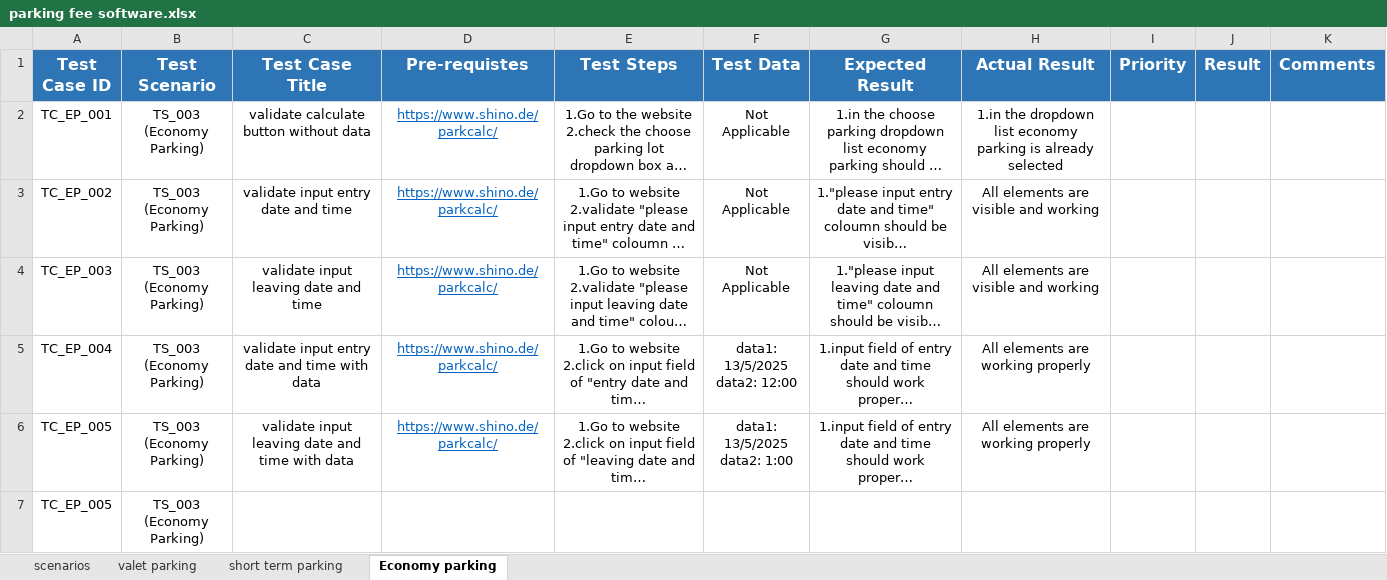
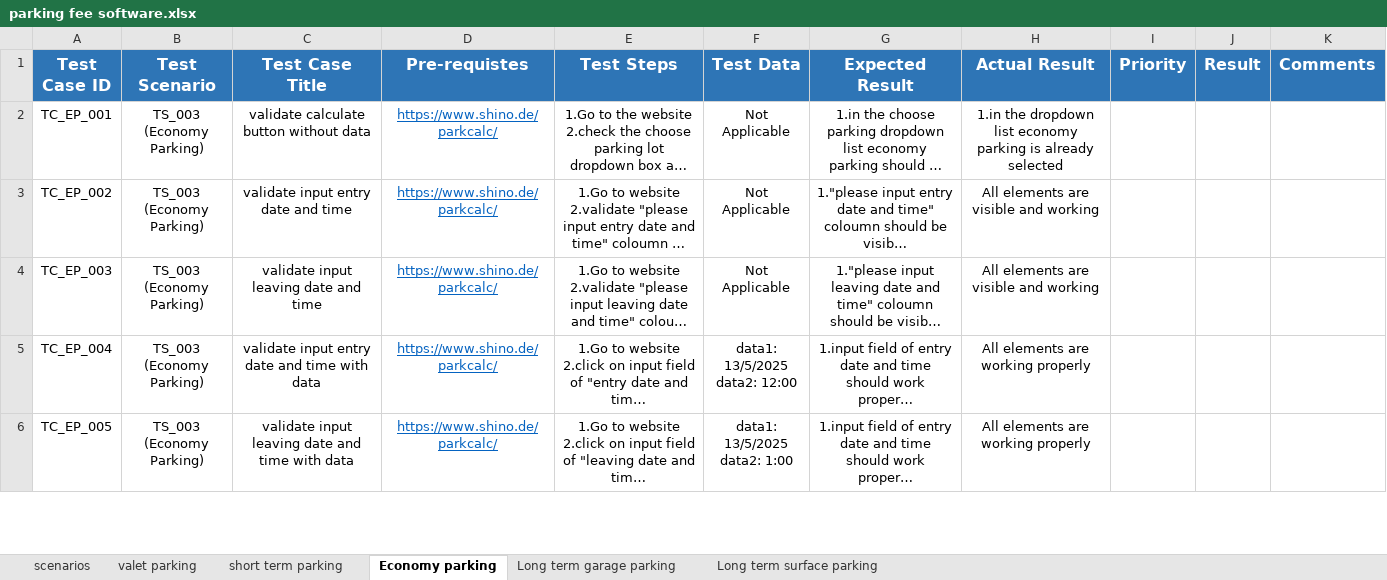
Before and after one commit to solocoder/Testing-works, an Excel workbook: parking fee software.xlsx, sheet Economy parking, drawn as a sheet; only a part is shown; long unchanged cells end in …; values as stored, in another font and other column widths than the file's, no borders; removed rows and columns are numbered as before the commit, all else as after; ↵ is a line break in a cell; the diff covers the shown part only; the diff names each change by its address in the sheet, - before the commit and + after, or states it on an @@ line.

Commit message:
parking fee final test doc

```diff
--- a/parking fee software.xlsx (sheet Economy parking)
+++ b/parking fee software.xlsx (sheet Economy parking)
+sheet tab: Long term garage parking
+sheet tab: Long term surface parking
-row 7: TC_EP_005 | TS_003 ↵ (Economy Parking)
```
Also changed, not shown: 3 added rows elsewhere in this sheet, 1 other file.
